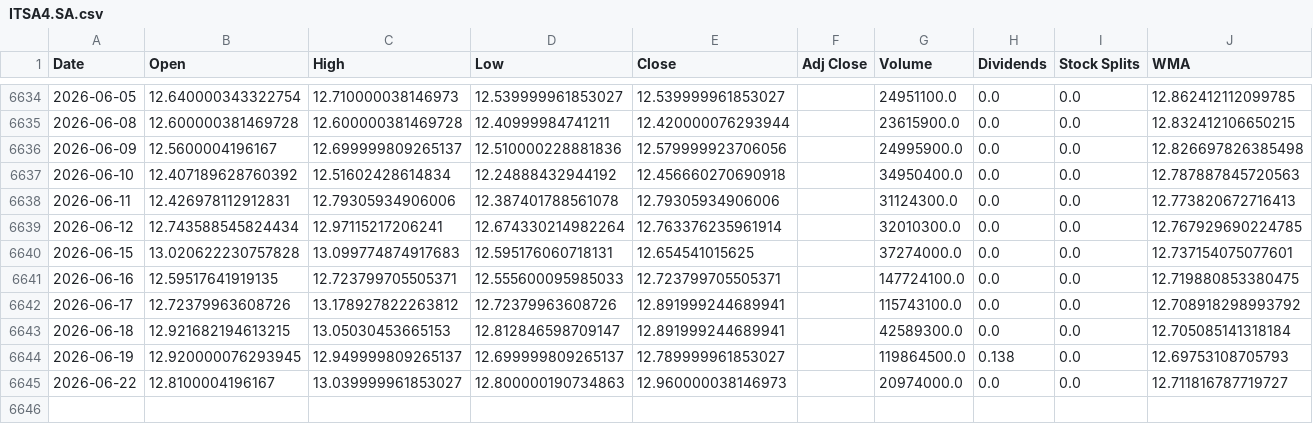
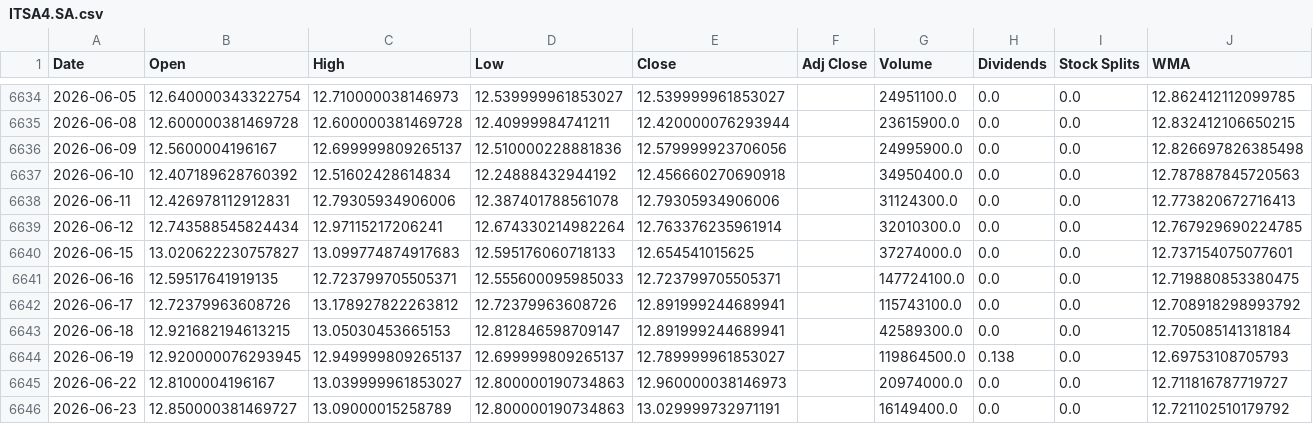
Before and after one commit to LeoRodaelli/investAI, a CSV file: ITSA4.SA.csv, drawn as a sheet; only a part is shown, gaps mark what is left out.

```diff
--- a/ITSA4.SA.csv
+++ b/ITSA4.SA.csv
@@ -6639,3 +6639,3 @@ Date,Open,High,Low,Close,Adj Close,Volume,Dividends,Stock Splits,WMA
 2026-06-12,12.743588545824434,12.97115217206241,12.674330214982264,12.763376235961914,,32010300.0,0.0,0.0,12.767929690224785
-2026-06-15,13.020622230757828,13.099774874917683,12.595176060718131,12.654541015625,,37274000.0,0.0,0.0,12.737154075077601
+2026-06-15,13.020622230757827,13.099774874917683,12.595176060718133,12.654541015625,,37274000.0,0.0,0.0,12.737154075077601
 2026-06-16,12.59517641919135,12.723799705505371,12.555600095985033,12.723799705505371,,147724100.0,0.0,0.0,12.719880853380475
@@ -6645 +6645,2 @@ Date,Open,High,Low,Close,Adj Close,Volume,Dividends,Stock Splits,WMA
 2026-06-22,12.8100004196167,13.039999961853027,12.800000190734863,12.960000038146973,,20974000.0,0.0,0.0,12.711816787719727
+2026-06-23,12.850000381469727,13.09000015258789,12.800000190734863,13.029999732971191,,16149400.0,0.0,0.0,12.721102510179792
```
Also changed, not shown: AAPL.csv, BHIA3.SA.csv, 7 other files.
